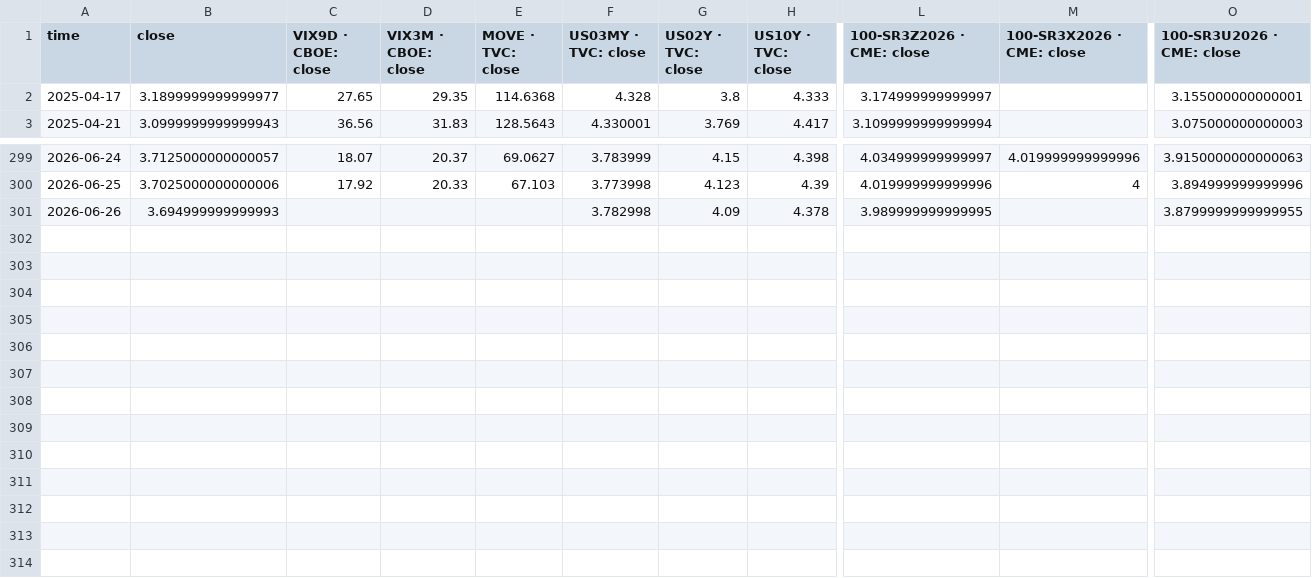
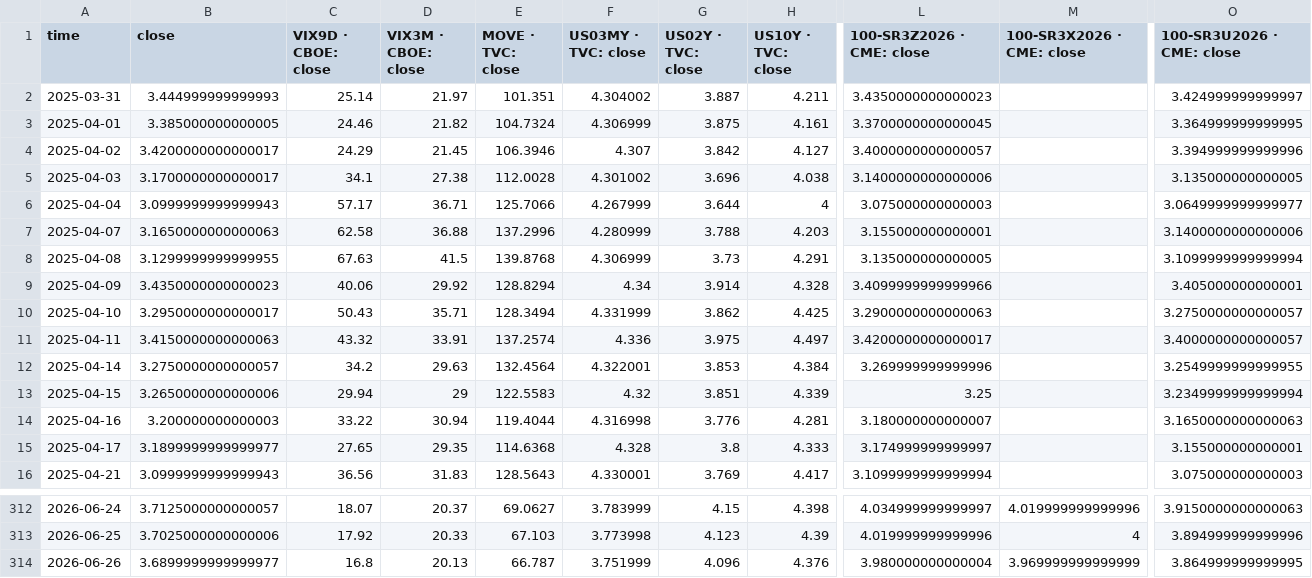
Before and after one commit to slowqqwin-beep/liquidity-monitor, a CSV file: data/历史数据/100-CME_DL_SR3M2026, 1D.csv, drawn as a sheet; only a part is shown, gaps mark what is left out; addresses are those after the commit; rows hold the shown columns only; the diff covers the shown part only; the diff names each change by its address in the sheet, - before the commit and + after, or states it on an @@ line.

Commit message:
2026-06-28: fix CASC MOVE from TV companion

```diff
--- a/data/历史数据/100-CME_DL_SR3M2026, 1D.csv
+++ b/data/历史数据/100-CME_DL_SR3M2026, 1D.csv
+row 2: 2025-03-31 | 3.444999999999993 | 25.14 | 21.97 | 101.351 | 4.304002 | 3.887 | 4.211 | 3.4350000000000023 |  | 3.424999999999997
+row 3: 2025-04-01 | 3.385000000000005 | 24.46 | 21.82 | 104.7324 | 4.306999 | 3.875 | 4.161 | 3.3700000000000045 |  | 3.364999999999995
+row 4: 2025-04-02 | 3.4200000000000017 | 24.29 | 21.45 | 106.3946 | 4.307 | 3.842 | 4.127 | 3.4000000000000057 |  | 3.394999999999996
+row 5: 2025-04-03 | 3.1700000000000017 | 34.1 | 27.38 | 112.0028 | 4.301002 | 3.696 | 4.038 | 3.1400000000000006 |  | 3.135000000000005
+row 6: 2025-04-04 | 3.0999999999999943 | 57.17 | 36.71 | 125.7066 | 4.267999 | 3.644 | 4 | 3.075000000000003 |  | 3.0649999999999977
+row 7: 2025-04-07 | 3.1650000000000063 | 62.58 | 36.88 | 137.2996 | 4.280999 | 3.788 | 4.203 | 3.155000000000001 |  | 3.1400000000000006
+row 8: 2025-04-08 | 3.1299999999999955 | 67.63 | 41.5 | 139.8768 | 4.306999 | 3.73 | 4.291 | 3.135000000000005 |  | 3.1099999999999994
+row 9: 2025-04-09 | 3.4350000000000023 | 40.06 | 29.92 | 128.8294 | 4.34 | 3.914 | 4.328 | 3.4099999999999966 |  | 3.405000000000001
+row 10: 2025-04-10 | 3.2950000000000017 | 50.43 | 35.71 | 128.3494 | 4.331999 | 3.862 | 4.425 | 3.2900000000000063 |  | 3.2750000000000057
+row 11: 2025-04-11 | 3.4150000000000063 | 43.32 | 33.91 | 137.2574 | 4.336 | 3.975 | 4.497 | 3.4200000000000017 |  | 3.4000000000000057
+row 12: 2025-04-14 | 3.2750000000000057 | 34.2 | 29.63 | 132.4564 | 4.322001 | 3.853 | 4.384 | 3.269999999999996 |  | 3.2549999999999955
+row 13: 2025-04-15 | 3.2650000000000006 | 29.94 | 29 | 122.5583 | 4.32 | 3.851 | 4.339 | 3.25 |  | 3.2349999999999994
+row 14: 2025-04-16 | 3.200000000000003 | 33.22 | 30.94 | 119.4044 | 4.316998 | 3.776 | 4.281 | 3.180000000000007 |  | 3.1650000000000063
-B314 (close): 3.694999999999993
+B314 (close): 3.6899999999999977
-C314 (VIX9D · CBOE: close): (empty)
+C314 (VIX9D · CBOE: close): 16.8
-D314 (VIX3M · CBOE: close): (empty)
+D314 (VIX3M · CBOE: close): 20.13
-E314 (MOVE · TVC: close): (empty)
+E314 (MOVE · TVC: close): 66.787
-F314 (US03MY · TVC: close): 3.782998
+F314 (US03MY · TVC: close): 3.751999
-G314 (US02Y · TVC: close): 4.09
+G314 (US02Y · TVC: close): 4.096
-H314 (US10Y · TVC: close): 4.378
+H314 (US10Y · TVC: close): 4.376
-L314 (100-SR3Z2026 · CME: close): 3.989999999999995
+L314 (100-SR3Z2026 · CME: close): 3.980000000000004
-M314 (100-SR3X2026 · CME: close): (empty)
+M314 (100-SR3X2026 · CME: close): 3.969999999999999
-O314 (100-SR3U2026 · CME: close): 3.8799999999999955
+O314 (100-SR3U2026 · CME: close): 3.864999999999995
```
Also changed, not shown: 3 edited cells elsewhere in this file, 2s10s.csv, data/macro_backtest/input/sr3_curve_features.csv, 22 other files.
